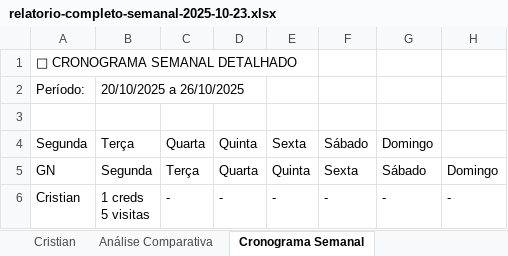
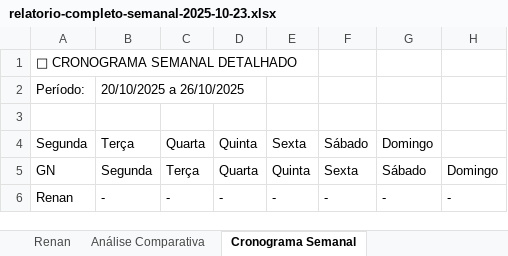
Before and after one commit to KesiaDev/fechamento_diario_regional, an Excel workbook: relatorio-completo-semanal-2025-10-23.xlsx, sheet Cronograma Semanal, drawn as a sheet; values as stored, in another font and other column widths than the file's, no borders; ↵ is a line break in a cell; the diff names each change by its address in the sheet, - before the commit and + after, or states it on an @@ line.

```diff
--- a/relatorio-completo-semanal-2025-10-23.xlsx (sheet Cronograma Semanal)
+++ b/relatorio-completo-semanal-2025-10-23.xlsx (sheet Cronograma Semanal)
-sheet tab: Cristian
+sheet tab: Renan
-A6 (Segunda): Cristian
+A6 (Segunda): Renan
-B6 (Terça): 1 creds ↵ 5 visitas
+B6 (Terça): -
```
Also changed, not shown: sheet Renan, sheet Resumo Executivo, sheet Análise Comparativa, 1 other file.
